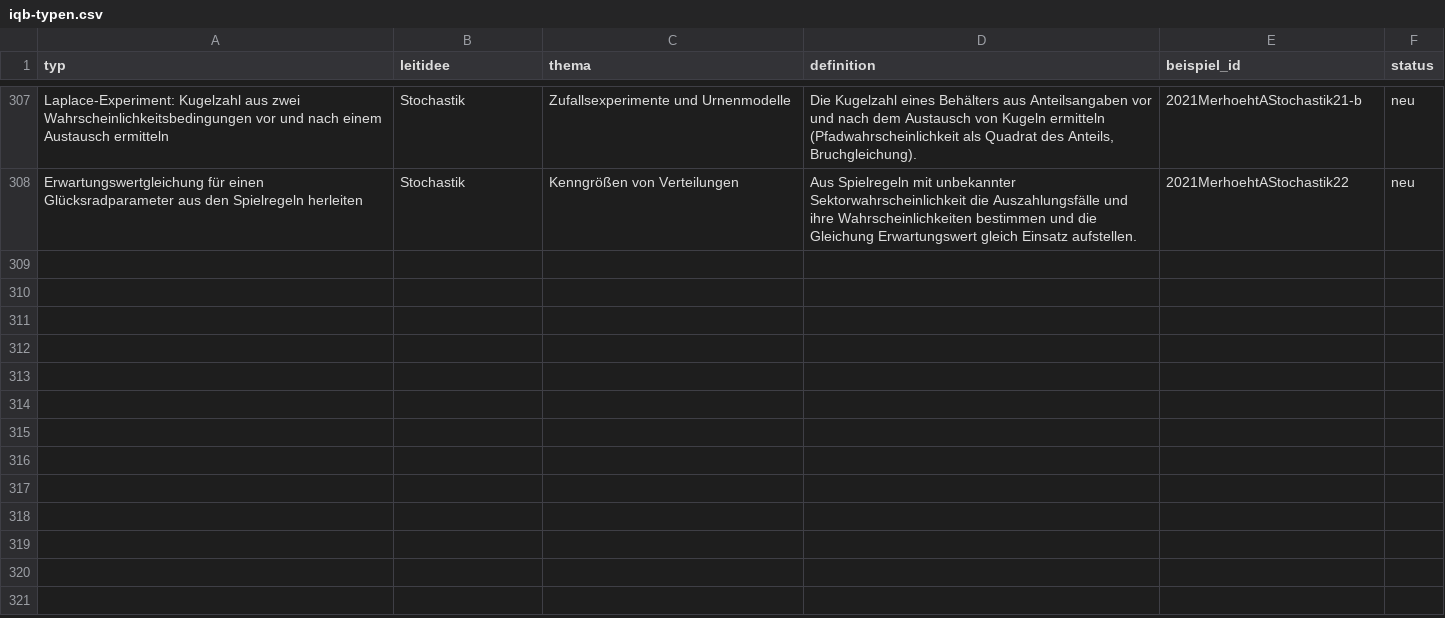
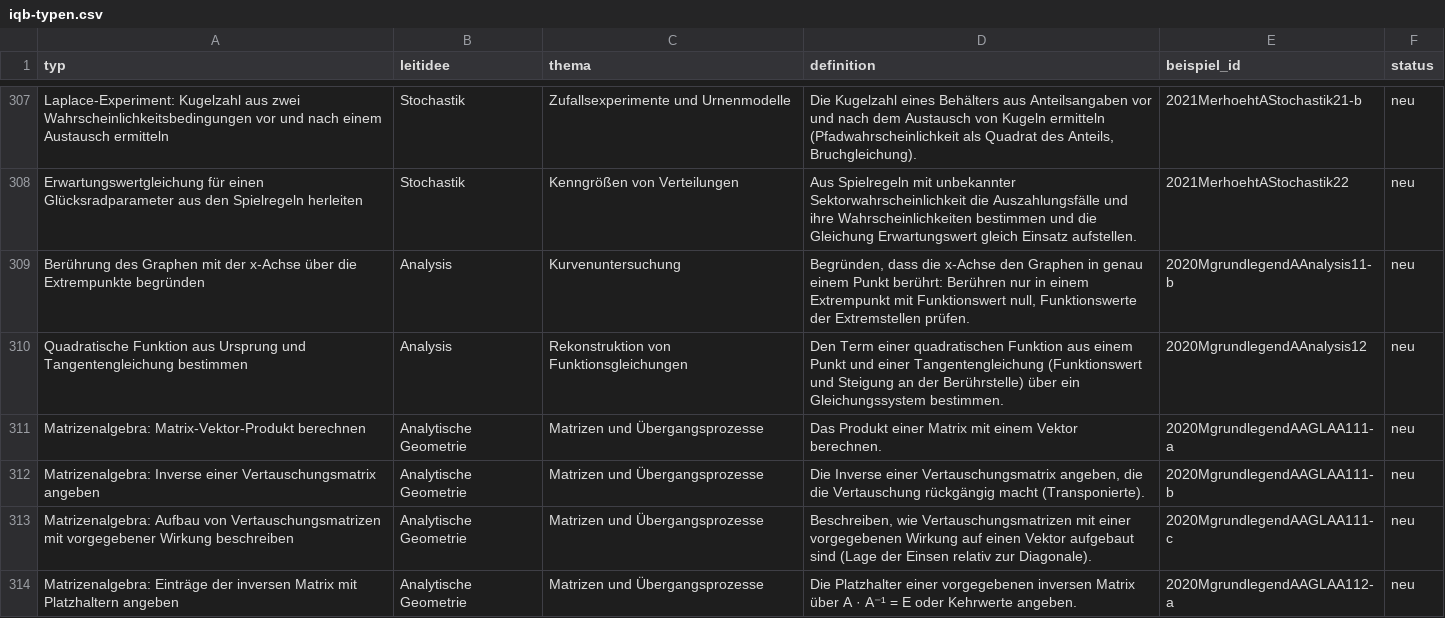
Before and after one commit to hz-0801/mathe-nachhilfe, a CSV file: iqb-typen.csv, drawn as a sheet; only a part is shown, gaps mark what is left out; the diff covers the shown part only; the diff names each change by its address in the sheet, - before the commit and + after, or states it on an @@ line.

```diff
--- a/iqb-typen.csv
+++ b/iqb-typen.csv
+row 309: Berührung des Graphen mit der x-Achse über die Extrempunkte begründen | Analysis | Kurvenuntersuchung | Begründen, dass die x-Achse den Graphen in genau einem Punkt berührt: Berühren nur in einem Extrempunkt mit Funktionswert null, Funktionswerte der Extremstellen prüfen. | 2020MgrundlegendAAnalysis11-b | neu
+row 310: Quadratische Funktion aus Ursprung und Tangentengleichung bestimmen | Analysis | Rekonstruktion von Funktionsgleichungen | Den Term einer quadratischen Funktion aus einem Punkt und einer Tangentengleichung (Funktionswert und Steigung an der Berührstelle) über ein Gleichungssystem bestimmen. | 2020MgrundlegendAAnalysis12 | neu
+row 311: Matrizenalgebra: Matrix-Vektor-Produkt berechnen | Analytische Geometrie | Matrizen und Übergangsprozesse | Das Produkt einer Matrix mit einem Vektor berechnen. | 2020MgrundlegendAAGLAA111-a | neu
+row 312: Matrizenalgebra: Inverse einer Vertauschungsmatrix angeben | Analytische Geometrie | Matrizen und Übergangsprozesse | Die Inverse einer Vertauschungsmatrix angeben, die die Vertauschung rückgängig macht (Transponierte). | 2020MgrundlegendAAGLAA111-b | neu
+row 313: Matrizenalgebra: Aufbau von Vertauschungsmatrizen mit vorgegebener Wirkung beschreiben | Analytische Geometrie | Matrizen und Übergangsprozesse | Beschreiben, wie Vertauschungsmatrizen mit einer vorgegebenen Wirkung auf einen Vektor aufgebaut sind (Lage der Einsen relativ zur Diagonale). | 2020MgrundlegendAAGLAA111-c | neu
+row 314: Matrizenalgebra: Einträge der inversen Matrix mit Platzhaltern angeben | Analytische Geometrie | Matrizen und Übergangsprozesse | Die Platzhalter einer vorgegebenen inversen Matrix über A · A⁻¹ = E oder Kehrwerte angeben. | 2020MgrundlegendAAGLAA112-a | neu
```
Also changed, not shown: 6 added rows elsewhere in this file, 3 other files.
